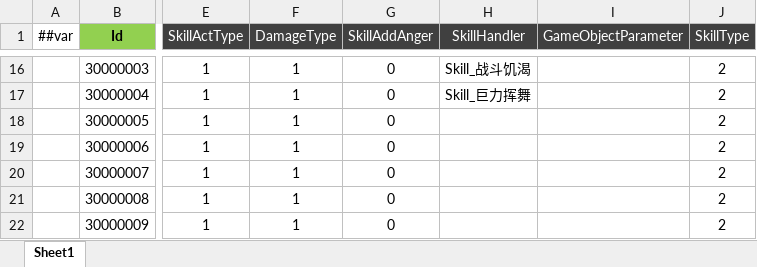
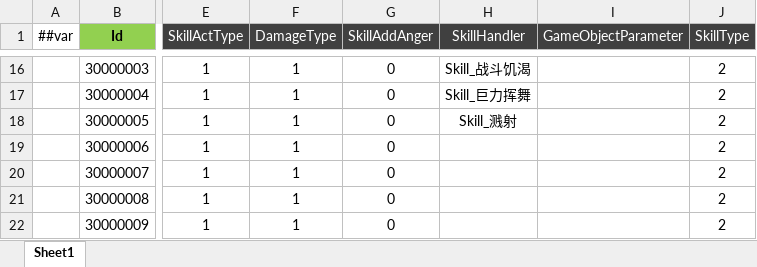
Before and after one commit to csyinghuochong/miniprogram_1, an Excel workbook: Unity/Assets/Config/Excel/SkillConfig.xlsx, sheet Sheet1, drawn as a sheet; only a part is shown, gaps mark what is left out; values as stored, in another font and other column widths than the file's, no borders; the diff names each change by its address in the sheet, - before the commit and + after, or states it on an @@ line.

Commit message:
Skill_溅射

```diff
--- a/Unity/Assets/Config/Excel/SkillConfig.xlsx (sheet Sheet1)
+++ b/Unity/Assets/Config/Excel/SkillConfig.xlsx (sheet Sheet1)
-H18 (SkillHandler): (empty)
+H18 (SkillHandler): Skill_溅射
```
Also changed, not shown: 10 other files.
